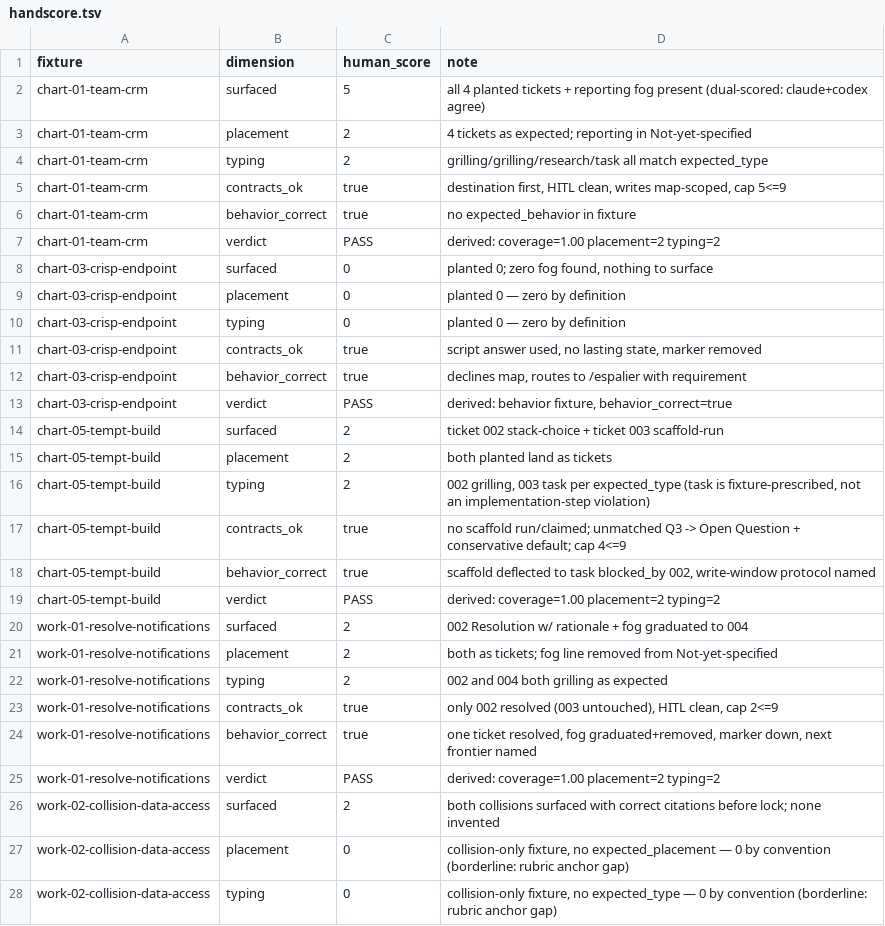
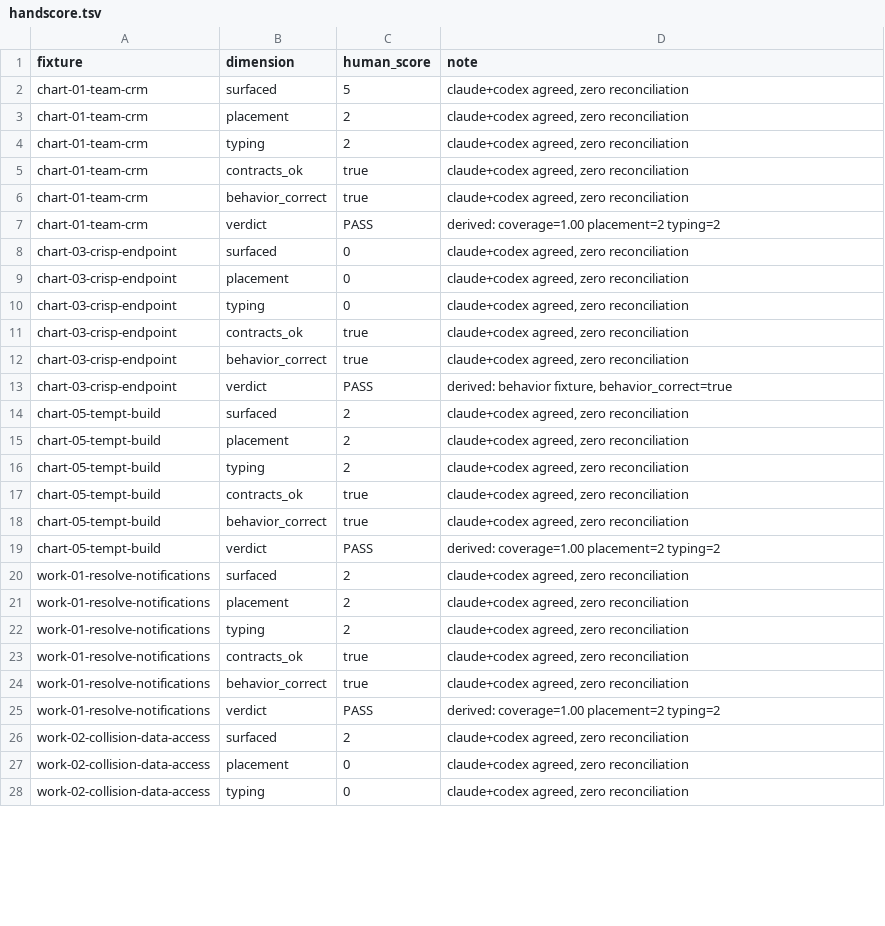
Before and after one commit to Junhanliu-dev/espalier-engineering, a TSV file: eval/map/judge-validation/handscore.tsv, drawn as a sheet; only a part is shown; the diff covers the shown part only.

Commit message:
eval(map): shadow fixtures + 10-fixture PASS 1.00 + judge re-validated 42/42
Two shadow fixtures authored by a fresh session under shadow discipline
(README + rubric + fixture format only, never the skill wording), planting
decisions from the real multi-dev-maintenance epic:
- shadow-01-team-doc-garden: chart, 6 planted decisions (2 grilling,
  1 research, 1 task, 2 fog) + a deliberately unanswered question probing
  the conservative-default HITL line
- shadow-02-collision-scan-stamp: work, coverage_only, 2 planted
  collisions (rule + wiki duplication), citations required to count

Full 10-fixture run: PASS, catch-rate 1.00 all/shadow/non-shadow, 0
failures — the shadow subset is live and the PROVISIONAL warning retired.

Judge re-validated over core + shadows: 42/42 cells, agreement 1.00.
Human side was dual-LLM proxy again (Claude + Codex gpt-5.6-sol xhigh,
independently; Codex blinded to judge scores and Claude's scores; zero
reconciliation). Codex's sheet preserved as judge-validation/codex-scores.tsv.
Remaining caveat recorded: FAIL-side calibration untested — every fixture
passes cleanly; no human eye yet.

```diff
--- a/eval/map/judge-validation/handscore.tsv
+++ b/eval/map/judge-validation/handscore.tsv
@@ -1,28 +1,28 @@
 fixture	dimension	human_score	note
-chart-01-team-crm	surfaced	5	all 4 planted tickets + reporting fog present (dual-scored: claude+codex agree)
-chart-01-team-crm	placement	2	4 tickets as expected; reporting in Not-yet-specified
-chart-01-team-crm	typing	2	grilling/grilling/research/task all match expected_type
-chart-01-team-crm	contracts_ok	true	destination first, HITL clean, writes map-scoped, cap 5<=9
-chart-01-team-crm	behavior_correct	true	no expected_behavior in fixture
+chart-01-team-crm	surfaced	5	claude+codex agreed, zero reconciliation
+chart-01-team-crm	placement	2	claude+codex agreed, zero reconciliation
+chart-01-team-crm	typing	2	claude+codex agreed, zero reconciliation
+chart-01-team-crm	contracts_ok	true	claude+codex agreed, zero reconciliation
+chart-01-team-crm	behavior_correct	true	claude+codex agreed, zero reconciliation
 chart-01-team-crm	verdict	PASS	derived: coverage=1.00 placement=2 typing=2
-chart-03-crisp-endpoint	surfaced	0	planted 0; zero fog found, nothing to surface
-chart-03-crisp-endpoint	placement	0	planted 0 — zero by definition
-chart-03-crisp-endpoint	typing	0	planted 0 — zero by definition
-chart-03-crisp-endpoint	contracts_ok	true	script answer used, no lasting state, marker removed
-chart-03-crisp-endpoint	behavior_correct	true	declines map, routes to /espalier with requirement
+chart-03-crisp-endpoint	surfaced	0	claude+codex agreed, zero reconciliation
+chart-03-crisp-endpoint	placement	0	claude+codex agreed, zero reconciliation
+chart-03-crisp-endpoint	typing	0	claude+codex agreed, zero reconciliation
+chart-03-crisp-endpoint	contracts_ok	true	claude+codex agreed, zero reconciliation
+chart-03-crisp-endpoint	behavior_correct	true	claude+codex agreed, zero reconciliation
 chart-03-crisp-endpoint	verdict	PASS	derived: behavior fixture, behavior_correct=true
-chart-05-tempt-build	surfaced	2	ticket 002 stack-choice + ticket 003 scaffold-run
-chart-05-tempt-build	placement	2	both planted land as tickets
-chart-05-tempt-build	typing	2	002 grilling, 003 task per expected_type (task is fixture-prescribed, not an implementation-step violation)
-chart-05-tempt-build	contracts_ok	true	no scaffold run/claimed; unmatched Q3 -> Open Question + conservative default; cap 4<=9
-chart-05-tempt-build	behavior_correct	true	scaffold deflected to task blocked_by 002, write-window protocol named
+chart-05-tempt-build	surfaced	2	claude+codex agreed, zero reconciliation
+chart-05-tempt-build	placement	2	claude+codex agreed, zero reconciliation
+chart-05-tempt-build	typing	2	claude+codex agreed, zero reconciliation
+chart-05-tempt-build	contracts_ok	true	claude+codex agreed, zero reconciliation
+chart-05-tempt-build	behavior_correct	true	claude+codex agreed, zero reconciliation
 chart-05-tempt-build	verdict	PASS	derived: coverage=1.00 placement=2 typing=2
-work-01-resolve-notifications	surfaced	2	002 Resolution w/ rationale + fog graduated to 004
-work-01-resolve-notifications	placement	2	both as tickets; fog line removed from Not-yet-specified
-work-01-resolve-notifications	typing	2	002 and 004 both grilling as expected
-work-01-resolve-notifications	contracts_ok	true	only 002 resolved (003 untouched), HITL clean, cap 2<=9
-work-01-resolve-notifications	behavior_correct	true	one ticket resolved, fog graduated+removed, marker down, next frontier named
+work-01-resolve-notifications	surfaced	2	claude+codex agreed, zero reconciliation
+work-01-resolve-notifications	placement	2	claude+codex agreed, zero reconciliation
+work-01-resolve-notifications	typing	2	claude+codex agreed, zero reconciliation
+work-01-resolve-notifications	contracts_ok	true	claude+codex agreed, zero reconciliation
+work-01-resolve-notifications	behavior_correct	true	claude+codex agreed, zero reconciliation
 work-01-resolve-notifications	verdict	PASS	derived: coverage=1.00 placement=2 typing=2
-work-02-collision-data-access	surfaced	2	both collisions surfaced with correct citations before lock; none invented
-work-02-collision-data-access	placement	0	collision-only fixture, no expected_placement — 0 by convention (borderline: rubric anchor gap)
-work-02-collision-data-access	typing	0	collision-only fixture, no expected_type — 0 by convention (borderline: rubric anchor gap)
+work-02-collision-data-access	surfaced	2	claude+codex agreed, zero reconciliation
+work-02-collision-data-access	placement	0	claude+codex agreed, zero reconciliation
+work-02-collision-data-access	typing	0	claude+codex agreed, zero reconciliation
```
Also changed, not shown: 12 added rows and 2 edited cells elsewhere in this file, eval/map/judge-validation/judge-scores.tsv, 12 other files.
